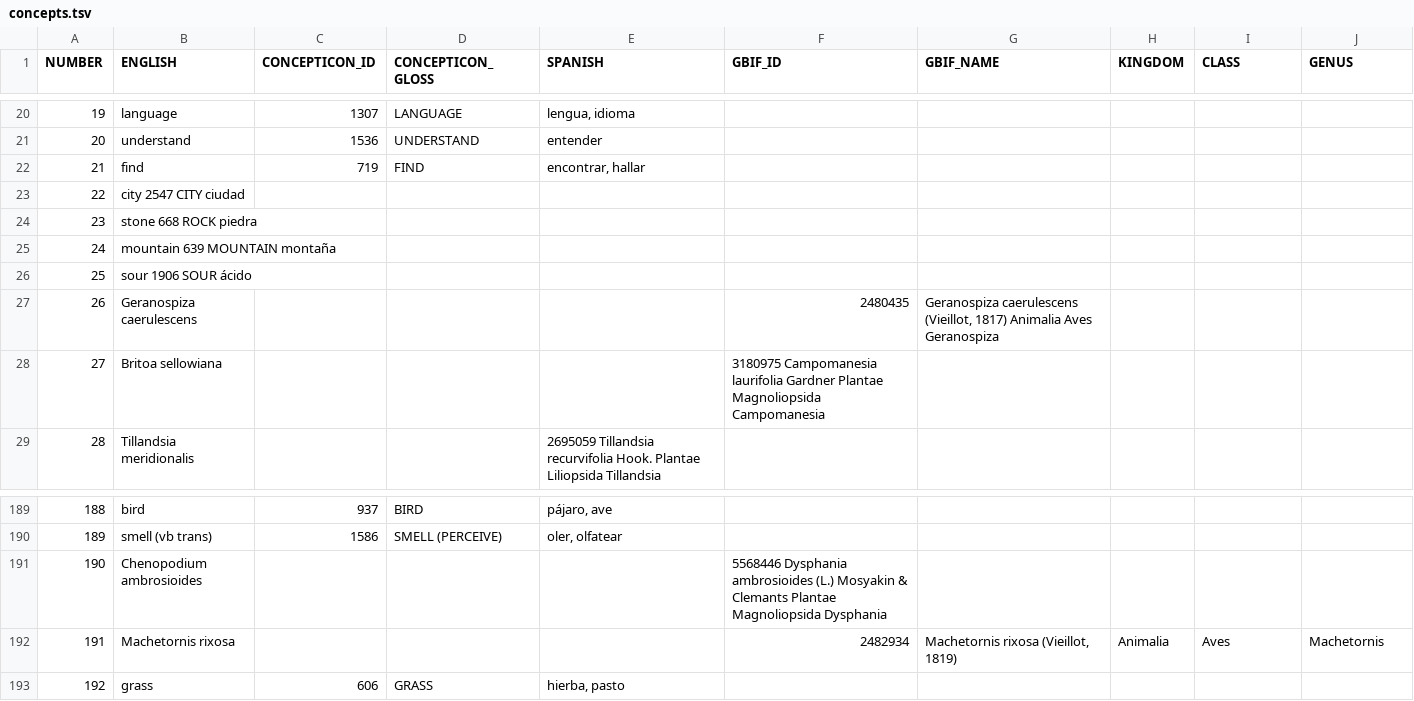
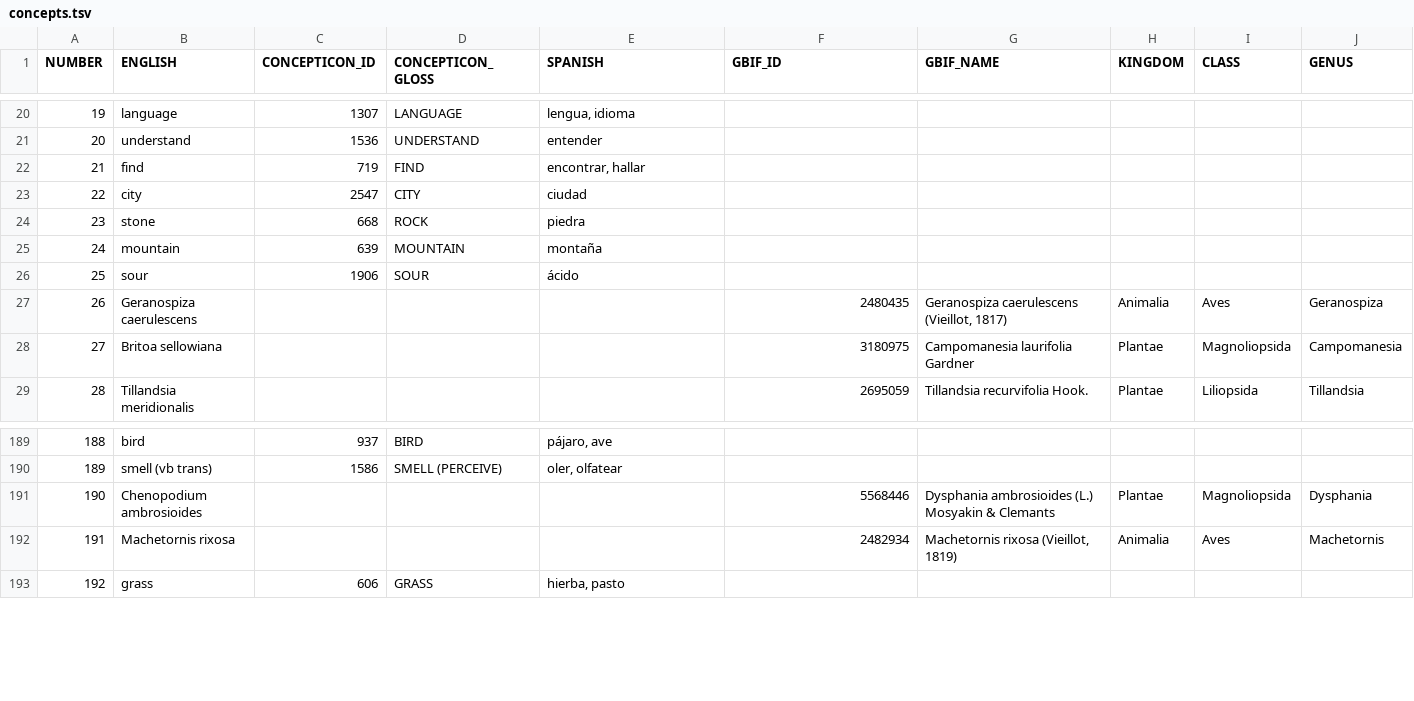
Before and after one commit to lexibank/chacolanguages, a TSV file: etc/concepts.tsv, drawn as a sheet; only a part is shown, gaps mark what is left out; the diff covers the shown part only.

Commit message:
Update concepts.tsv

```diff
--- a/etc/concepts.tsv
+++ b/etc/concepts.tsv
@@ -22,8 +22,8 @@ NUMBER	ENGLISH	CONCEPTICON_ID	CONCEPTICON_GLOSS	SPANISH	GBIF_ID	GBIF_NAME	KINGDO
 21	find	719	FIND	encontrar, hallar					
-22	city 2547 CITY ciudad					
-23	stone 668 ROCK piedra					
-24	mountain 639 MOUNTAIN montaña					
-25	sour 1906 SOUR ácido					
-26	Geranospiza caerulescens				2480435	Geranospiza caerulescens (Vieillot, 1817) Animalia Aves Geranospiza
-27	Britoa sellowiana				3180975 Campomanesia laurifolia Gardner Plantae Magnoliopsida Campomanesia
-28	Tillandsia meridionalis			 2695059 Tillandsia recurvifolia Hook. Plantae Liliopsida Tillandsia
+22	city	2547	CITY	ciudad					
+23	stone	668	ROCK	piedra					
+24	mountain	639	MOUNTAIN	montaña					
+25	sour	1906	SOUR	ácido					
+26	Geranospiza caerulescens				2480435	Geranospiza caerulescens (Vieillot, 1817)	Animalia	Aves	Geranospiza
+27	Britoa sellowiana				3180975	Campomanesia laurifolia Gardner	Plantae	Magnoliopsida	Campomanesia
+28	Tillandsia meridionalis				2695059	Tillandsia recurvifolia Hook.	Plantae	Liliopsida	Tillandsia
@@ -190,3 +190,3 @@ NUMBER	ENGLISH	CONCEPTICON_ID	CONCEPTICON_GLOSS	SPANISH	GBIF_ID	GBIF_NAME	KINGDO
 189	smell (vb trans)	1586	SMELL (PERCEIVE)	oler, olfatear					
-190	Chenopodium ambrosioides				5568446 Dysphania ambrosioides (L.) Mosyakin & Clemants Plantae Magnoliopsida Dysphania
+190	Chenopodium ambrosioides				5568446	Dysphania ambrosioides (L.) Mosyakin & Clemants	Plantae	Magnoliopsida	Dysphania
 191	Machetornis rixosa				2482934	Machetornis rixosa (Vieillot, 1819)	Animalia	Aves	Machetornis
```
Also changed, not shown: 54 edited cells elsewhere in this file.
